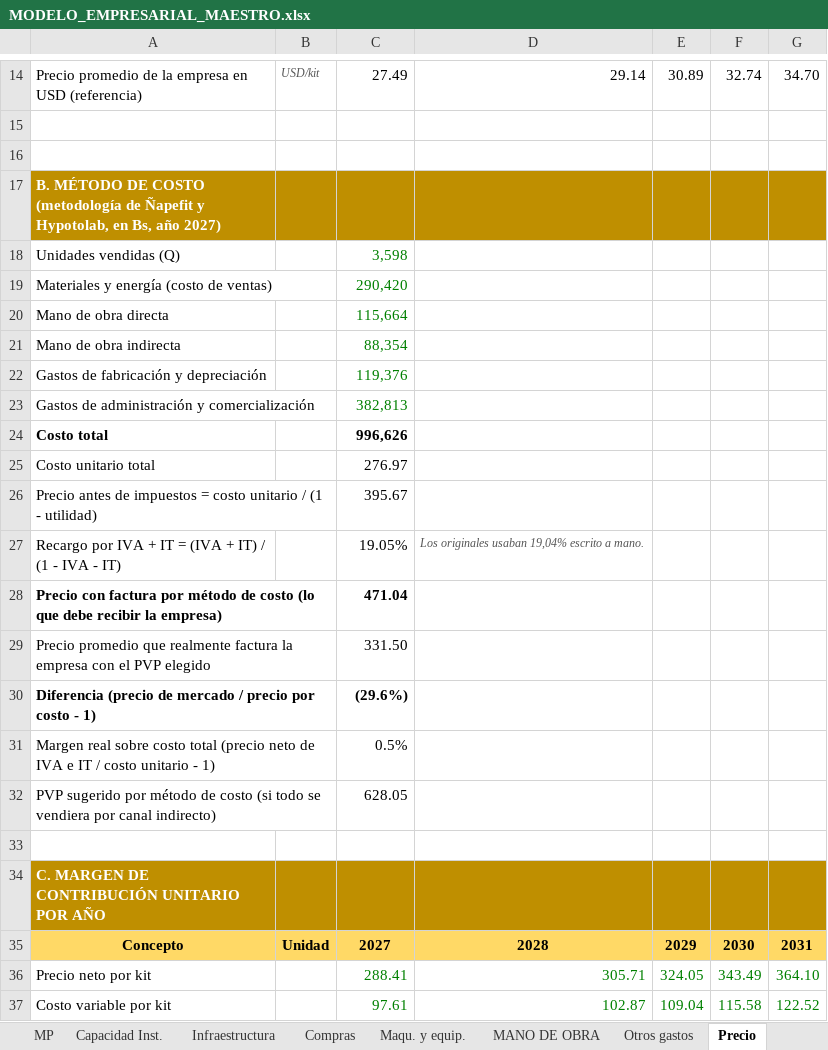
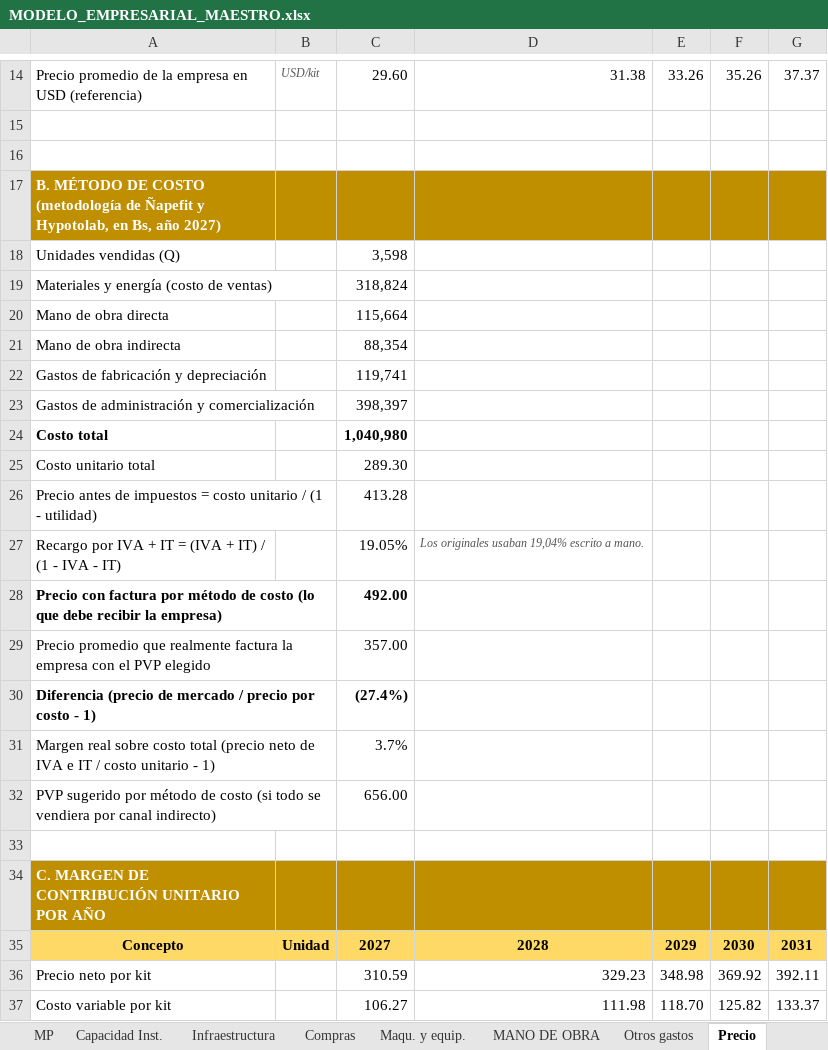
Before and after one commit to gabito6622-blip/A, an Excel workbook: proyectos/modelo-empresarial-filtro-ceramico/MODELO_EMPRESARIAL_MAESTRO.xlsx, sheet Precio, drawn as a sheet; only a part is shown, gaps mark what is left out; values as stored, in another font and other column widths than the file's, no borders; the diff covers the shown part only; the diff names each change by its address in the sheet, - before the commit and + after, or states it on an @@ line.

```diff
--- a/proyectos/modelo-empresarial-filtro-ceramico/MODELO_EMPRESARIAL_MAESTRO.xlsx (sheet Precio)
+++ b/proyectos/modelo-empresarial-filtro-ceramico/MODELO_EMPRESARIAL_MAESTRO.xlsx (sheet Precio)
-C14: 27.49
+C14: 29.60
-D14: 29.14
+D14: 31.38
-E14: 30.89
+E14: 33.26
-F14: 32.74
+F14: 35.26
-G14: 34.70
+G14: 37.37
-C18:C23 text colour: #008000
+C18:C23 text colour: black
-C19: 290,420
+C19: 318,824
-C22: 119,376
+C22: 119,741
-C23: 382,813
+C23: 398,397
-C24: 996,626
+C24: 1,040,980
-C25: 276.97
+C25: 289.30
-C26: 395.67
+C26: 413.28
-C28: 471.04
+C28: 492.00
-C29: 331.50
+C29: 357.00
-C30: (29.6%)
+C30: (27.4%)
-C31: 0.5%
+C31: 3.7%
-C32: 628.05
+C32: 656.00
-C36: 288.41
+C36: 310.59
-C36:G37 text colour: #008000
+C36:G37 text colour: black
-D36: 305.71
+D36: 329.23
-E36: 324.05
+E36: 348.98
-F36: 343.49
+F36: 369.92
-G36: 364.10
+G36: 392.11
-C37: 97.61
+C37: 106.27
-D37: 102.87
+D37: 111.98
-E37: 109.04
+E37: 118.70
-F37: 115.58
+F37: 125.82
-G37: 122.52
+G37: 133.37
```
Also changed, not shown: 1 removed row, 44 edited cells and cell formats elsewhere in this sheet, sheet Compras, sheet Maqu. y equip., sheet Estado de resultado, sheet Balance general, sheet Flujo de caja, sheet MP, 34 more sheets, formulas that keep their value, charts or pictures, 2 other files.
